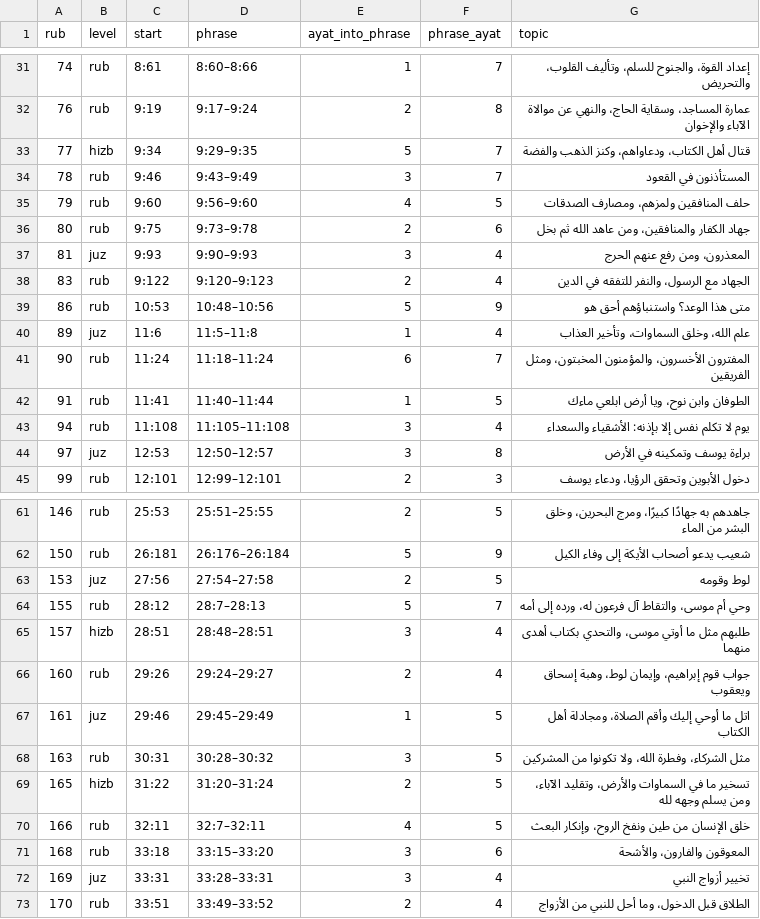
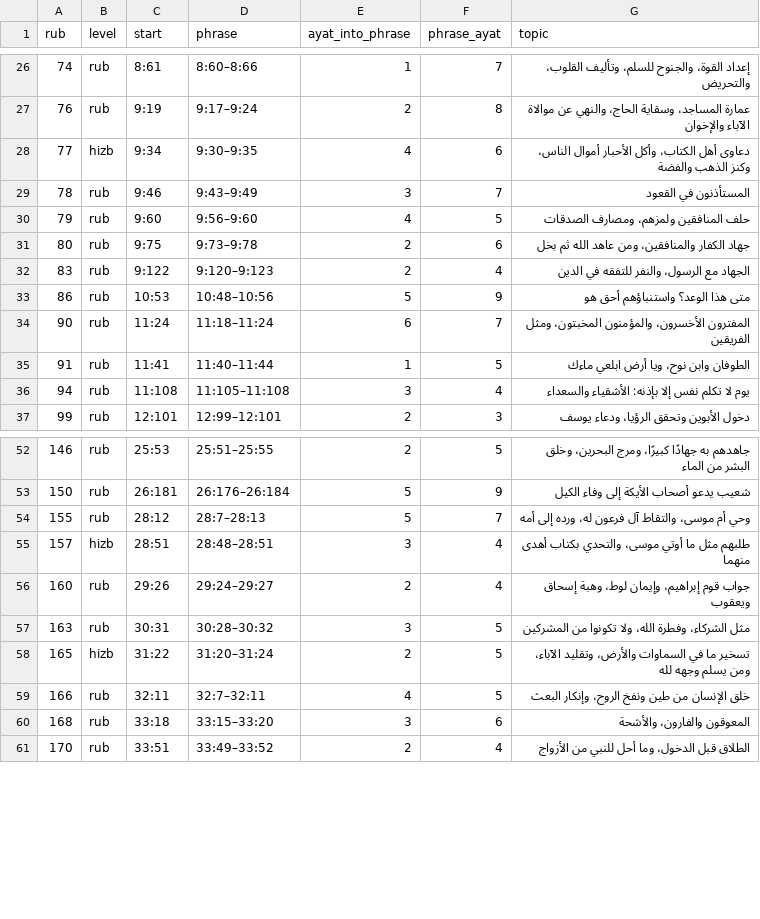
Before and after one commit to tarekeldeeb/quran-tajzee, a TSV file: data/rub/traditional-phrase-cuts.tsv, drawn as a sheet; only a part is shown, gaps mark what is left out; the diff covers the shown part only.

```diff
--- a/data/rub/traditional-phrase-cuts.tsv
+++ b/data/rub/traditional-phrase-cuts.tsv
@@ -32,3 +27,3 @@ rub	level	start	phrase	ayat_into_phrase	phrase_ayat	topic
 76	rub	9:19	9:17–9:24	2	8	عمارة المساجد، وسقاية الحاج، والنهي عن موالاة الآباء والإخوان
-77	hizb	9:34	9:29–9:35	5	7	قتال أهل الكتاب، ودعاواهم، وكنز الذهب والفضة
+77	hizb	9:34	9:30–9:35	4	6	دعاوى أهل الكتاب، وأكل الأحبار أموال الناس، وكنز الذهب والفضة
 78	rub	9:46	9:43–9:49	3	7	المستأذنون في القعود
@@ -36,6 +31,4 @@ rub	level	start	phrase	ayat_into_phrase	phrase_ayat	topic
 80	rub	9:75	9:73–9:78	2	6	جهاد الكفار والمنافقين، ومن عاهد الله ثم بخل
-81	juz	9:93	9:90–9:93	3	4	المعذرون، ومن رفع عنهم الحرج
 83	rub	9:122	9:120–9:123	2	4	الجهاد مع الرسول، والنفر للتفقه في الدين
 86	rub	10:53	10:48–10:56	5	9	متى هذا الوعد؟ واستنباؤهم أحق هو
-89	juz	11:6	11:5–11:8	1	4	علم الله، وخلق السماوات، وتأخير العذاب
 90	rub	11:24	11:18–11:24	6	7	المفترون الأخسرون، والمؤمنون المخبتون، ومثل الفريقين
@@ -43,3 +36,2 @@ rub	level	start	phrase	ayat_into_phrase	phrase_ayat	topic
 94	rub	11:108	11:105–11:108	3	4	يوم لا تكلم نفس إلا بإذنه: الأشقياء والسعداء
-97	juz	12:53	12:50–12:57	3	8	براءة يوسف وتمكينه في الأرض
 99	rub	12:101	12:99–12:101	2	3	دخول الأبوين وتحقق الرؤيا، ودعاء يوسف
@@ -62,3 +53,2 @@ rub	level	start	phrase	ayat_into_phrase	phrase_ayat	topic
 150	rub	26:181	26:176–26:184	5	9	شعيب يدعو أصحاب الأيكة إلى وفاء الكيل
-153	juz	27:56	27:54–27:58	2	5	لوط وقومه
 155	rub	28:12	28:7–28:13	5	7	وحي أم موسى، والتقاط آل فرعون له، ورده إلى أمه
@@ -66,3 +56,2 @@ rub	level	start	phrase	ayat_into_phrase	phrase_ayat	topic
 160	rub	29:26	29:24–29:27	2	4	جواب قوم إبراهيم، وإيمان لوط، وهبة إسحاق ويعقوب
-161	juz	29:46	29:45–29:49	1	5	اتل ما أوحي إليك وأقم الصلاة، ومجادلة أهل الكتاب
 163	rub	30:31	30:28–30:32	3	5	مثل الشركاء، وفطرة الله، ولا تكونوا من المشركين
@@ -71,3 +60,2 @@ rub	level	start	phrase	ayat_into_phrase	phrase_ayat	topic
 168	rub	33:18	33:15–33:20	3	6	المعوقون والفارون، والأشحة
-169	juz	33:31	33:28–33:31	3	4	تخيير أزواج النبي
 170	rub	33:51	33:49–33:52	2	4	الطلاق قبل الدخول، وما أحل للنبي من الأزواج
```
Also changed, not shown: 6 removed rows elsewhere in this file, data/phrases/phrases.tsv, data/rub/hizb.tsv, 20 other files.
